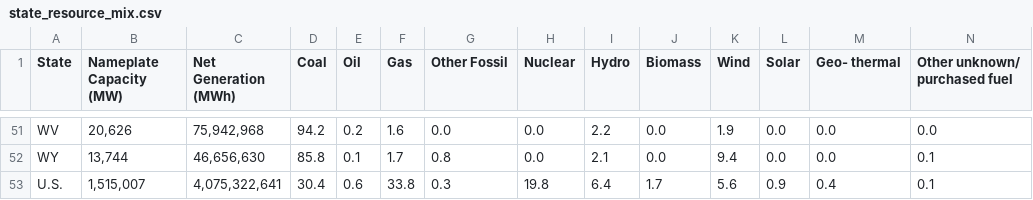
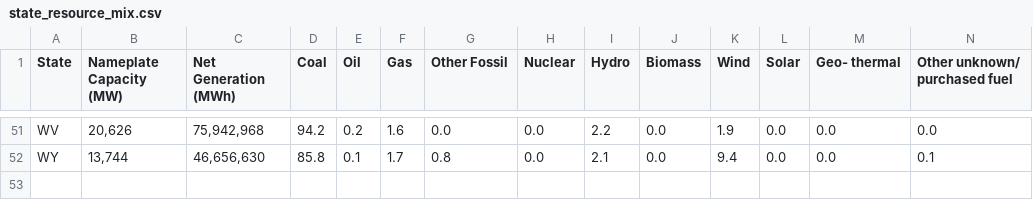
Before and after one commit to hoangj21/Egrid, a CSV file: state_resource_mix.csv, drawn as a sheet; only a part is shown, gaps mark what is left out.

Commit message:
Data exploration for project proposal
Added dashboard mockup and proposal files as well

```diff
--- a/state_resource_mix.csv
+++ b/state_resource_mix.csv
@@ -52,2 +52 @@ WV,"20,626","75,942,968",94.2,0.2,1.6,0.0,0.0,2.2,0.0,1.9,0.0,0.0,0.0
 WY,"13,744","46,656,630",85.8,0.1,1.7,0.8,0.0,2.1,0.0,9.4,0.0,0.0,0.1
-U.S.,"1,515,007","4,075,322,641",30.4,0.6,33.8,0.3,19.8,6.4,1.7,5.6,0.9,0.4,0.1
```
Also changed, not shown: egrid_summary.csv, state_output_emissions.csv, 4 other files.
